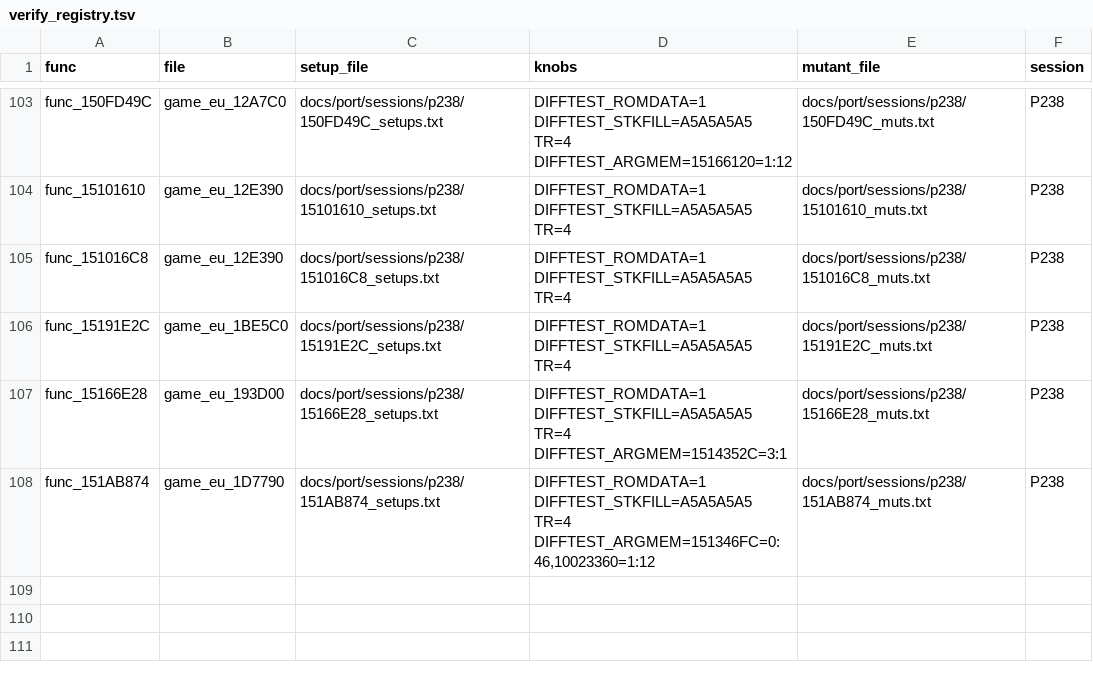
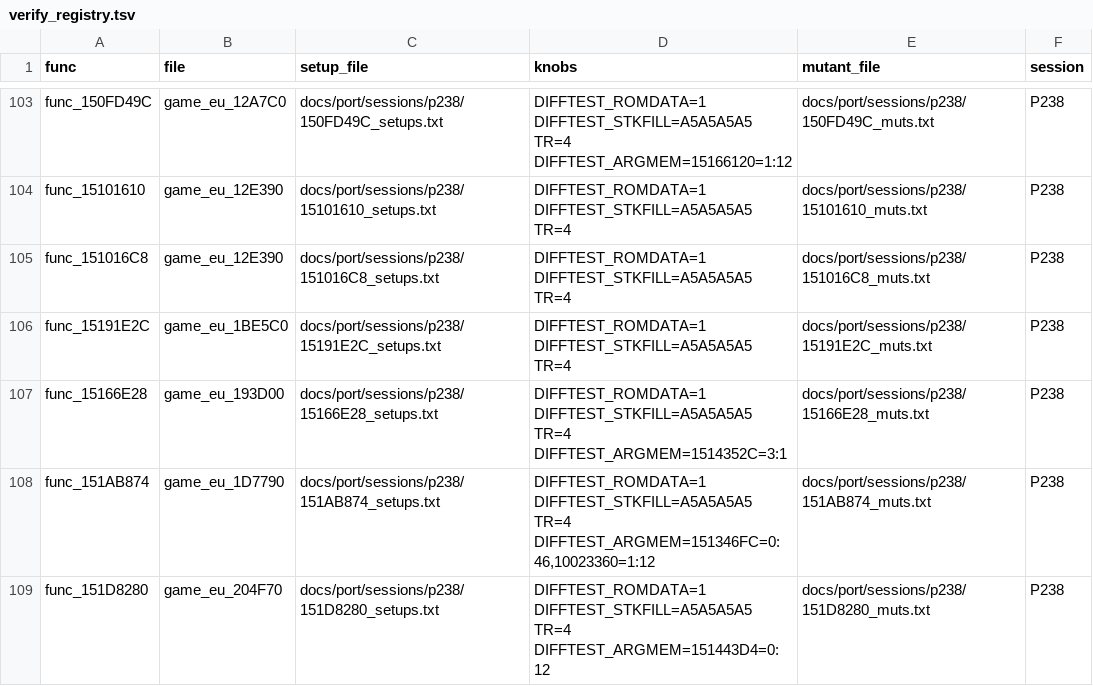
Before and after one commit to Sorikairox/conker-eu-port, a TSV file: tools/port/verify_registry.tsv, drawn as a sheet; only a part is shown, gaps mark what is left out; the diff names each change by its address in the sheet, - before the commit and + after, or states it on an @@ line.

```diff
--- a/tools/port/verify_registry.tsv
+++ b/tools/port/verify_registry.tsv
+row 109: func_151D8280 | game_eu_204F70 | docs/port/sessions/p238/151D8280_setups.txt | DIFFTEST_ROMDATA=1 DIFFTEST_STKFILL=A5A5A5A5 TR=4 DIFFTEST_ARGMEM=151443D4=0:12 | docs/port/sessions/p238/151D8280_muts.txt | P238
```
Also changed, not shown: 5 other files.
